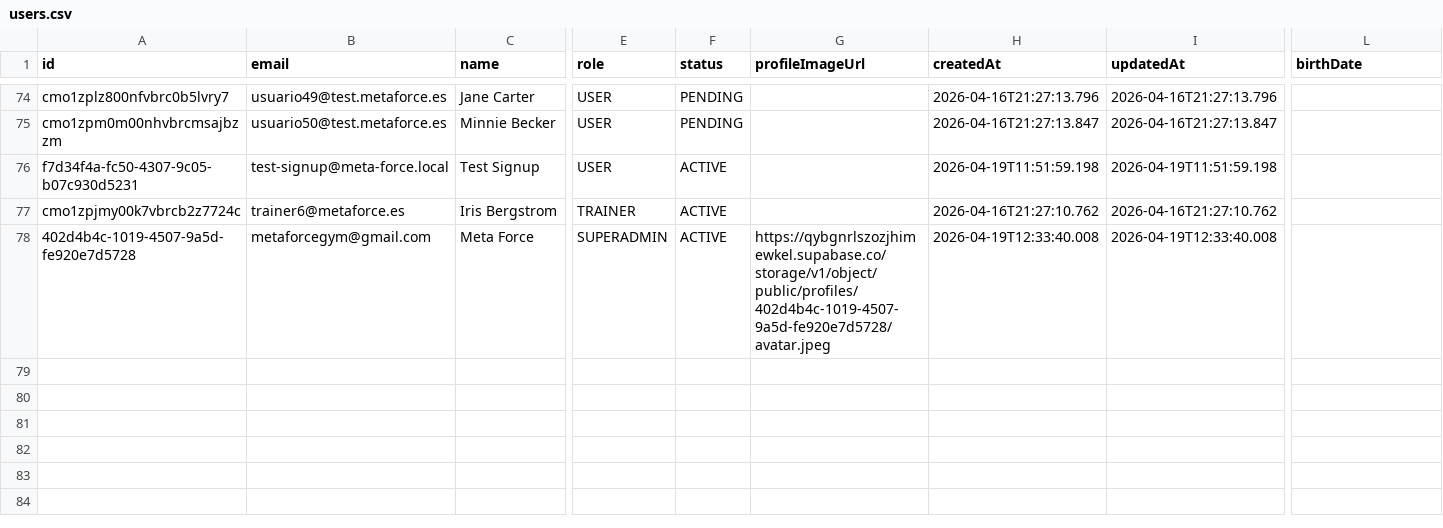
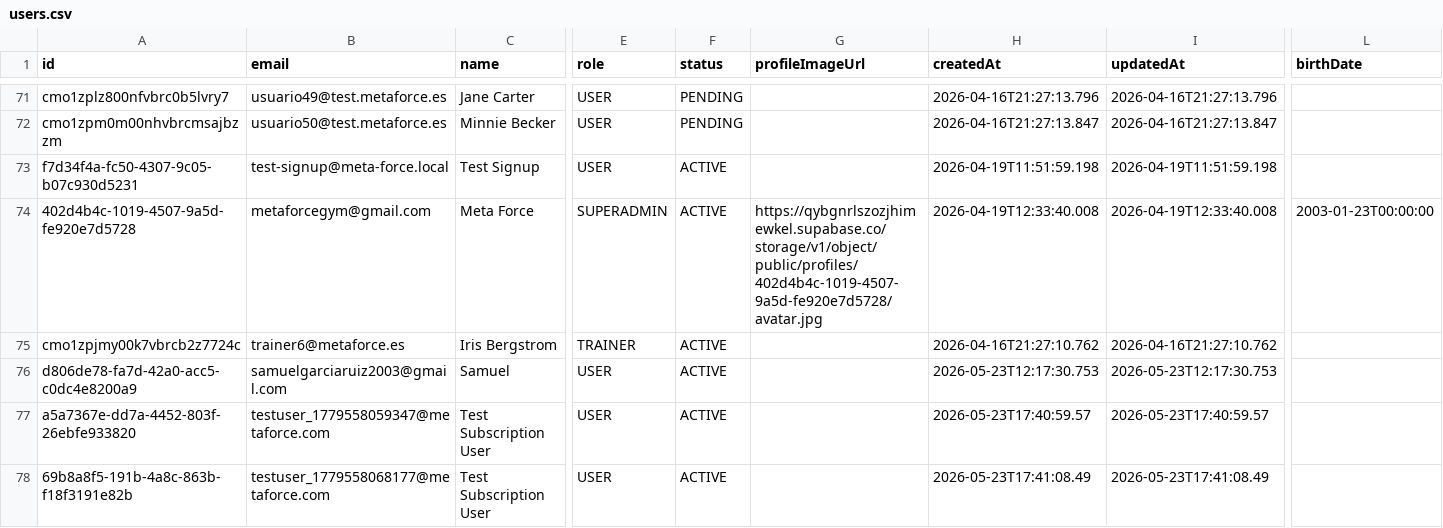
Before and after one commit to Mariogarluu/Meta_Force_back, a CSV file: analytics/exports/users.csv, drawn as a sheet; only a part is shown, gaps mark what is left out; removed rows and columns are numbered as before the commit, all else as after; rows hold the shown columns only; the diff covers the shown part only; the diff names each change by its address in the sheet, - before the commit and + after, or states it on an @@ line.

```diff
--- a/analytics/exports/users.csv
+++ b/analytics/exports/users.csv
+row 74: 402d4b4c-1019-4507-9a5d-fe920e7d5728 | metaforcegym@gmail.com | Meta Force | SUPERADMIN | ACTIVE | https://qybgnrlszozjhimewkel.supabase.co/storage/v1/object/public/profiles/402d4b4c-1019-4507-9a5d-fe920e7d5728/avatar.jpg | 2026-04-19T12:33:40.008 | 2026-04-19T12:33:40.008 | 2003-01-23T00:00:00
-row 78: 402d4b4c-1019-4507-9a5d-fe920e7d5728 | metaforcegym@gmail.com | Meta Force | SUPERADMIN | ACTIVE | https://qybgnrlszozjhimewkel.supabase.co/storage/v1/object/public/profiles/402d4b4c-1019-4507-9a5d-fe920e7d5728/avatar.jpeg | 2026-04-19T12:33:40.008 | 2026-04-19T12:33:40.008
+row 76: d806de78-fa7d-42a0-acc5-c0dc4e8200a9 | samuelgarciaruiz2003@gmail.com | Samuel | USER | ACTIVE |  | 2026-05-23T12:17:30.753 | 2026-05-23T12:17:30.753
+row 77: a5a7367e-dd7a-4452-803f-26ebfe933820 | testuser_1779558059347@metaforce.com | Test Subscription User | USER | ACTIVE |  | 2026-05-23T17:40:59.57 | 2026-05-23T17:40:59.57
+row 78: 69b8a8f5-191b-4a8c-863b-f18f3191e82b | testuser_1779558068177@metaforce.com | Test Subscription User | USER | ACTIVE |  | 2026-05-23T17:41:08.49 | 2026-05-23T17:41:08.49
```
Also changed, not shown: 5 added rows and 3 removed rows elsewhere in this file, analytics/exports/bodyweight_records.csv, analytics/exports/exercise_records.csv, 5 other files.
